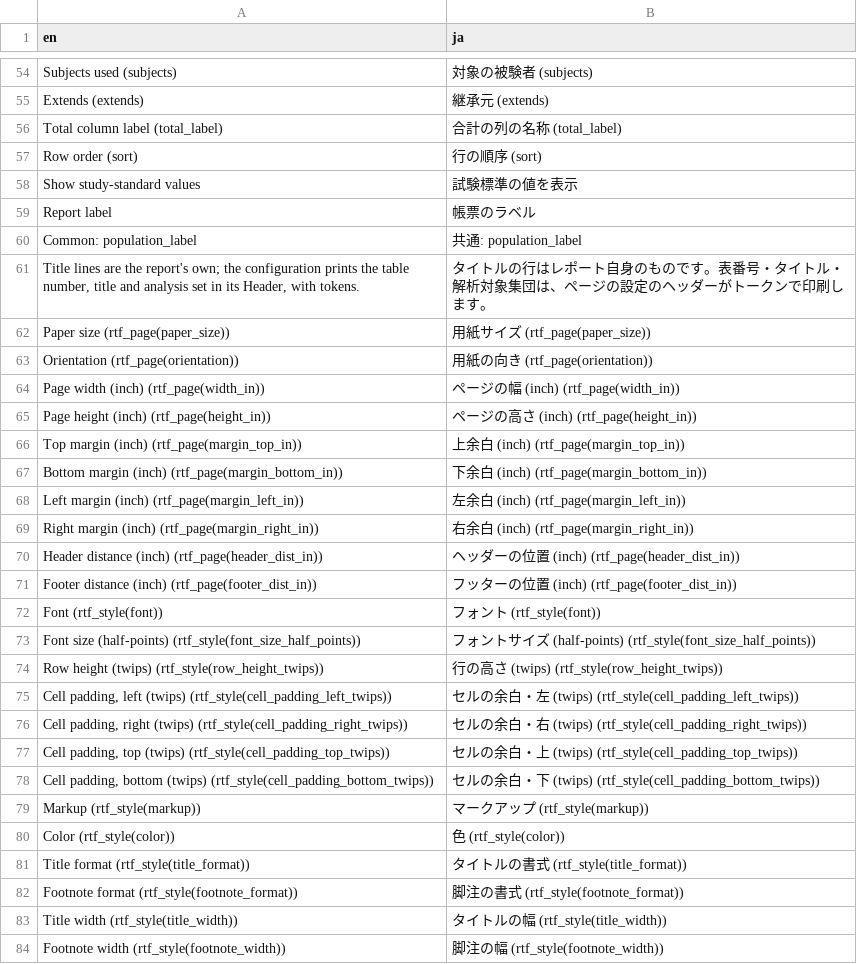
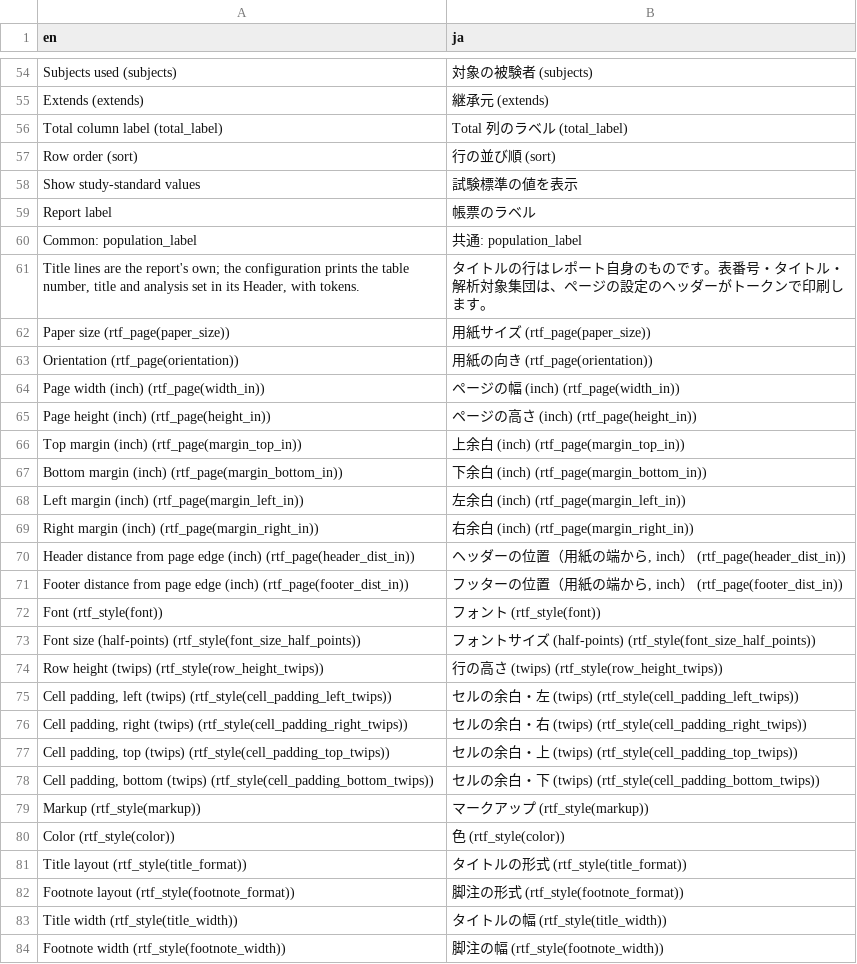
Before and after one commit to ichirio/tflplanner, a CSV file: inst/i18n/strings/foursteps_ui.csv, drawn as a sheet; only a part is shown, gaps mark what is left out.

```diff
--- a/inst/i18n/strings/foursteps_ui.csv
+++ b/inst/i18n/strings/foursteps_ui.csv
@@ -55,4 +55,4 @@
 "Extends (extends)","継承元 (extends)"
-"Total column label (total_label)","合計の列の名称 (total_label)"
-"Row order (sort)","行の順序 (sort)"
+"Total column label (total_label)","Total 列のラベル (total_label)"
+"Row order (sort)","行の並び順 (sort)"
 "Show study-standard values","試験標準の値を表示"
@@ -69,4 +69,4 @@
 "Right margin (inch) (rtf_page(margin_right_in))","右余白 (inch) (rtf_page(margin_right_in))"
-"Header distance (inch) (rtf_page(header_dist_in))","ヘッダーの位置 (inch) (rtf_page(header_dist_in))"
-"Footer distance (inch) (rtf_page(footer_dist_in))","フッターの位置 (inch) (rtf_page(footer_dist_in))"
+"Header distance from page edge (inch) (rtf_page(header_dist_in))","ヘッダーの位置（用紙の端から, inch） (rtf_page(header_dist_in))"
+"Footer distance from page edge (inch) (rtf_page(footer_dist_in))","フッターの位置（用紙の端から, inch） (rtf_page(footer_dist_in))"
 "Font (rtf_style(font))","フォント (rtf_style(font))"
@@ -80,4 +80,4 @@
 "Color (rtf_style(color))","色 (rtf_style(color))"
-"Title format (rtf_style(title_format))","タイトルの書式 (rtf_style(title_format))"
-"Footnote format (rtf_style(footnote_format))","脚注の書式 (rtf_style(footnote_format))"
+"Title layout (rtf_style(title_format))","タイトルの形式 (rtf_style(title_format))"
+"Footnote layout (rtf_style(footnote_format))","脚注の形式 (rtf_style(footnote_format))"
 "Title width (rtf_style(title_width))","タイトルの幅 (rtf_style(title_width))"
```
Also changed, not shown: 1 other file.
